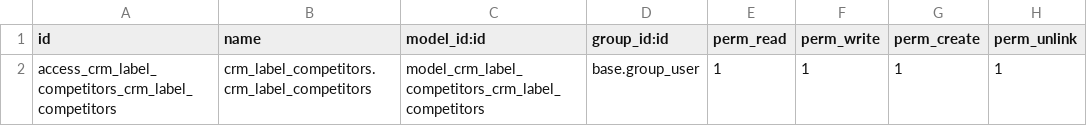
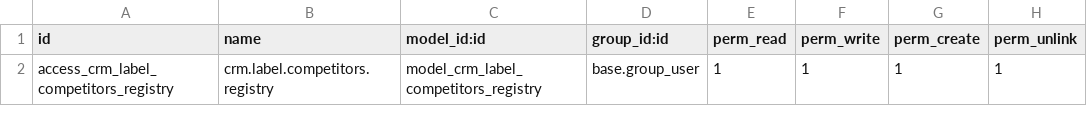
Before and after one commit to calyx-servicios/glb, a CSV file: crm_label_competitors/security/ir.model.access.csv, drawn as a sheet.

```diff
--- a/crm_label_competitors/security/ir.model.access.csv
+++ b/crm_label_competitors/security/ir.model.access.csv
@@ -1,2 +1,2 @@
 id,name,model_id:id,group_id:id,perm_read,perm_write,perm_create,perm_unlink
-access_crm_label_competitors_crm_label_competitors,crm_label_competitors.crm_label_competitors,model_crm_label_competitors_crm_label_competitors,base.group_user,1,1,1,1
+access_crm_label_competitors_registry,crm.label.competitors.registry,model_crm_label_competitors_registry,base.group_user,1,1,1,1
```
Also changed, not shown: 2 other files.
